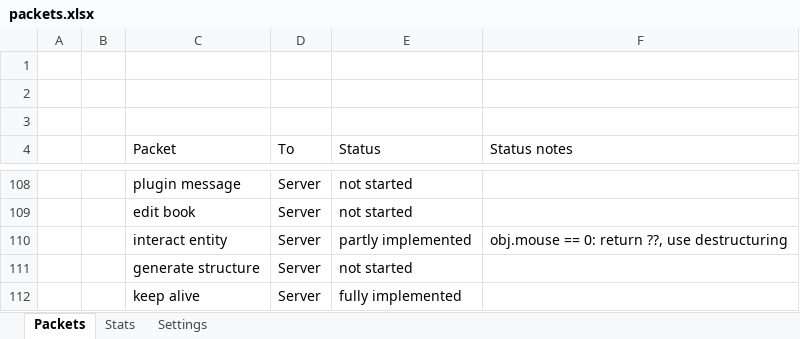
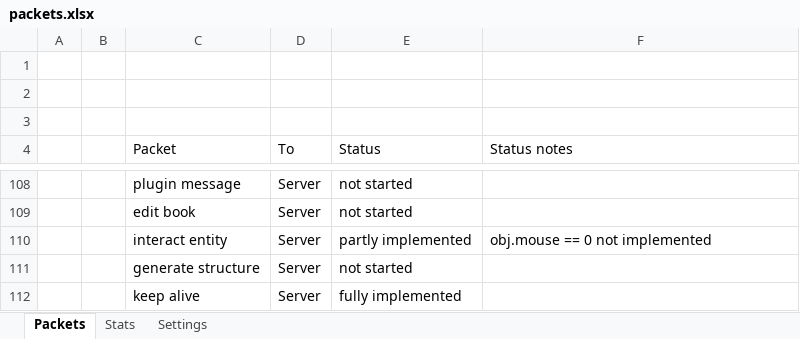
Before and after one commit to OscarNOW/minecraft-server, an Excel workbook: packets.xlsx, sheet Packets, drawn as a sheet; only a part is shown, gaps mark what is left out; values as stored, in another font and other column widths than the file's, no borders; conditional formats not drawn; the diff names each change by its address in the sheet, - before the commit and + after, or states it on an @@ line.

```diff
--- a/packets.xlsx (sheet Packets)
+++ b/packets.xlsx (sheet Packets)
-F110 (Status notes): obj.mouse == 0: return ??, use destructuring
+F110 (Status notes): obj.mouse == 0 not implemented
```
Also changed, not shown: 7 other files.
